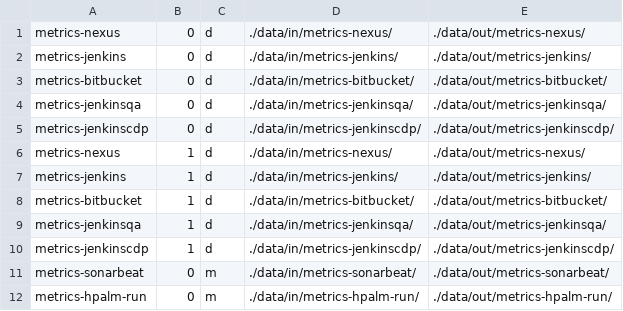
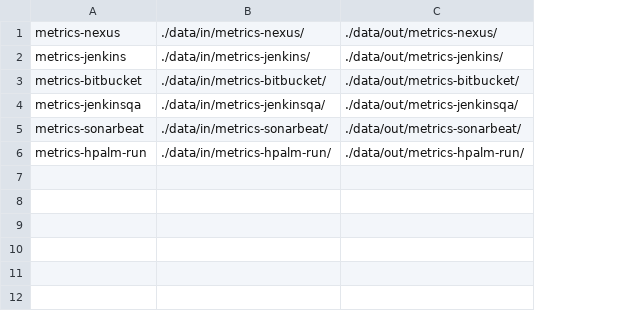
Before and after one commit to puborisov/Python_To_Elasticsearch_REST_Connect, a CSV file: config/parse_config.csv, drawn as a sheet; the diff names each change by its address in the sheet, - before the commit and + after, or states it on an @@ line.

Commit message:
Logging and cleaning
Added:
* logging
* JSON clean up after parse

```diff
--- a/config/parse_config.csv
+++ b/config/parse_config.csv
-column B, rows 1-4: all 0; rows 11-12: 0 | 0
-column C, rows 1-4: all d; rows 11-12: m | m
-row 5: metrics-jenkinscdp | 0 | d | ./data/in/metrics-jenkinscdp/ | ./data/out/metrics-jenkinscdp/
-row 6: metrics-nexus | 1 | d | ./data/in/metrics-nexus/ | ./data/out/metrics-nexus/
-row 7: metrics-jenkins | 1 | d | ./data/in/metrics-jenkins/ | ./data/out/metrics-jenkins/
-row 8: metrics-bitbucket | 1 | d | ./data/in/metrics-bitbucket/ | ./data/out/metrics-bitbucket/
-row 9: metrics-jenkinsqa | 1 | d | ./data/in/metrics-jenkinsqa/ | ./data/out/metrics-jenkinsqa/
-row 10: metrics-jenkinscdp | 1 | d | ./data/in/metrics-jenkinscdp/ | ./data/out/metrics-jenkinscdp/
```
Also changed, not shown: config/load_config.csv, 2 other files.
